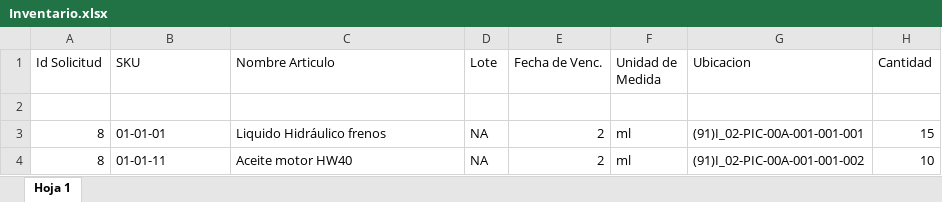
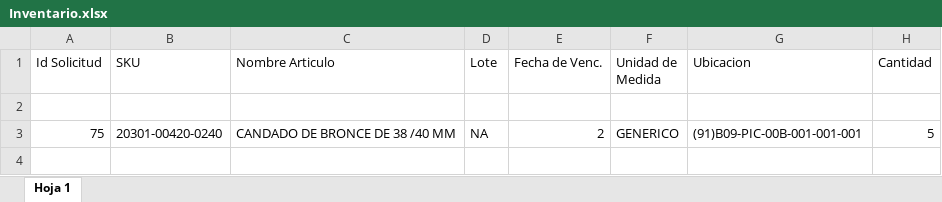
Before and after one commit to RepositorioDiverscan/INA-Trace_ID_Web_WCF, an Excel workbook: Diverscan.MJP.UI/temp/Inventario.xlsx, sheet Hoja 1, drawn as a sheet; values as stored, in another font and other column widths than the file's, no borders; removed rows and columns are numbered as before the commit, all else as after; the diff names each change by its address in the sheet, - before the commit and + after, or states it on an @@ line.

```diff
--- a/Diverscan.MJP.UI/temp/Inventario.xlsx (sheet Hoja 1)
+++ b/Diverscan.MJP.UI/temp/Inventario.xlsx (sheet Hoja 1)
-row 3: 8 | 01-01-01 | Liquido Hidráulico frenos | NA | 2 | ml | (91)I_02-PIC-00A-001-001-001 | 15
-row 4: 8 | 01-01-11 | Aceite motor HW40 | NA | 2 | ml | (91)I_02-PIC-00A-001-001-002 | 10
+row 3: 75 | 20301-00420-0240 | CANDADO DE BRONCE DE 38 /40 MM | NA | 2 | GENERICO | (91)B09-PIC-00B-001-001-001 | 5
```
Also changed, not shown: 14 other files.
